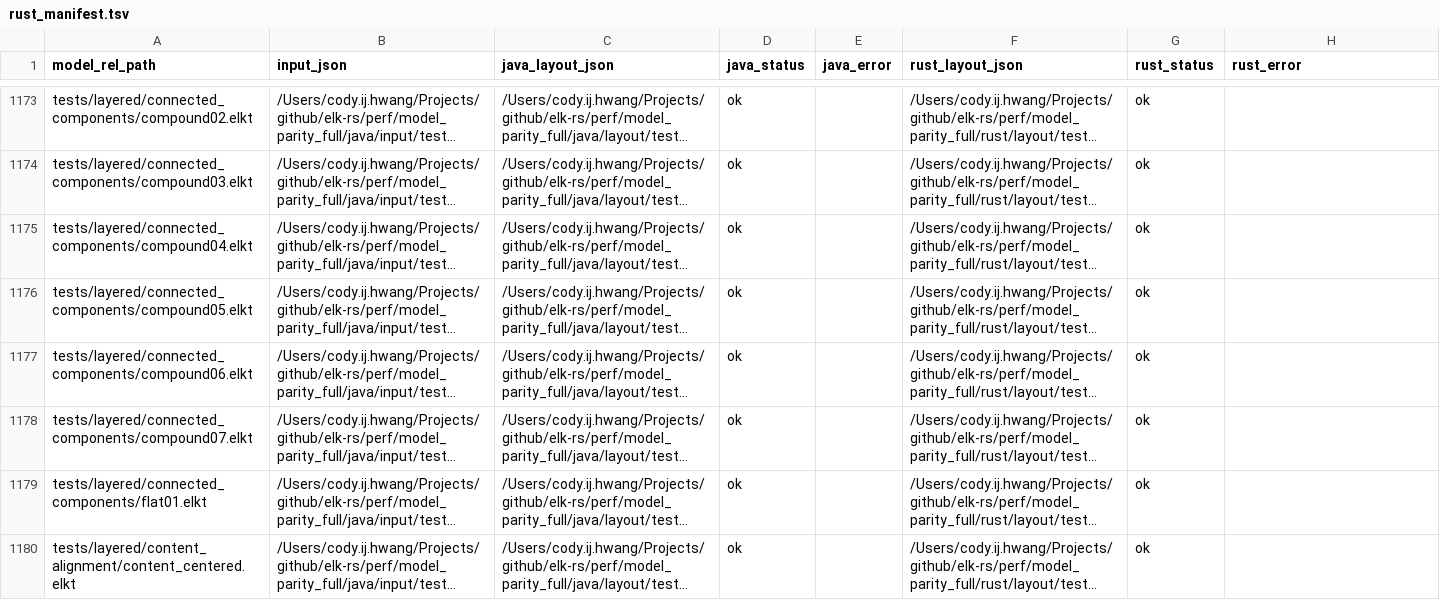
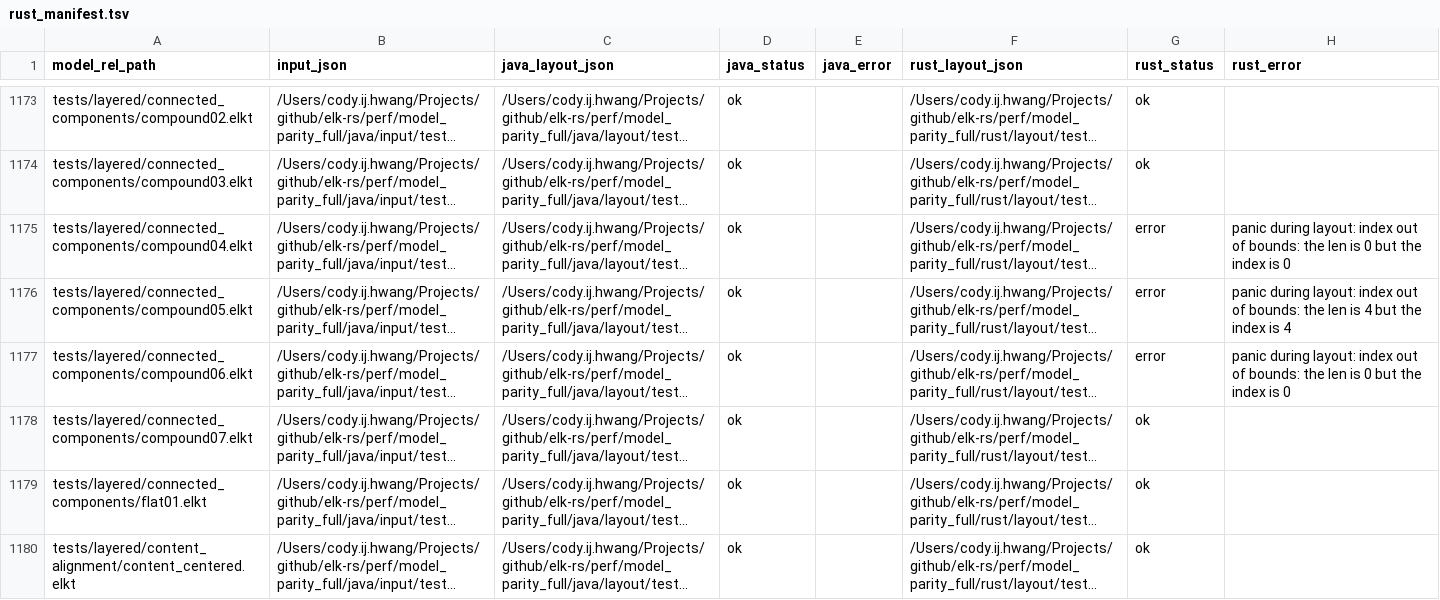
Before and after one commit to openedges/elk-rs, a TSV file: perf/model_parity_full/rust_manifest.tsv, drawn as a sheet; only a part is shown, gaps mark what is left out; long unchanged cells end in …; the diff covers the shown part only; the diff names each change by its address in the sheet, - before the commit and + after, or states it on an @@ line.

```diff
--- a/perf/model_parity_full/rust_manifest.tsv
+++ b/perf/model_parity_full/rust_manifest.tsv
-G1175:G1177 (rust_status): ok
+G1175:G1177 (rust_status): error
-H1175 (rust_error): (empty)
+H1175 (rust_error): panic during layout: index out of bounds: the len is 0 but the index is 0
-H1176 (rust_error): (empty)
+H1176 (rust_error): panic during layout: index out of bounds: the len is 4 but the index is 4
-H1177 (rust_error): (empty)
+H1177 (rust_error): panic during layout: index out of bounds: the len is 0 but the index is 0
```
Also changed, not shown: 20 edited cells elsewhere in this file, perf/model_parity_full/diff_details.tsv, 2 other files.
